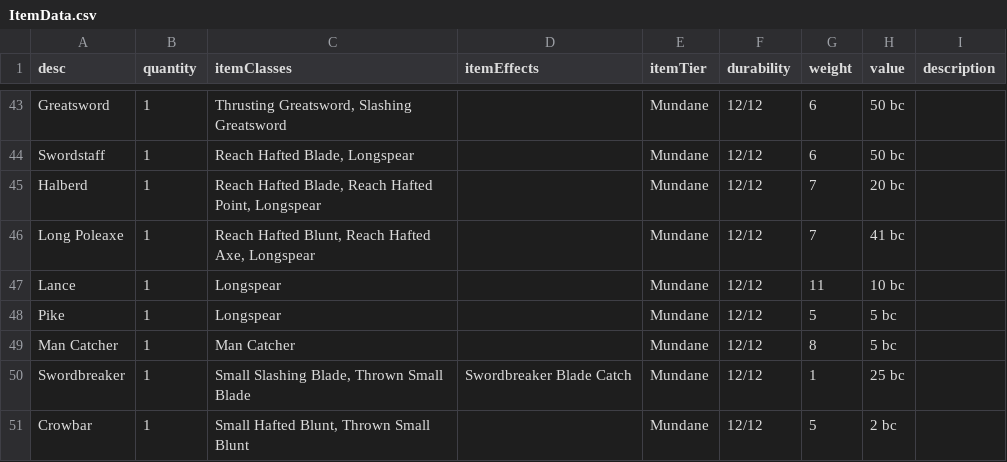
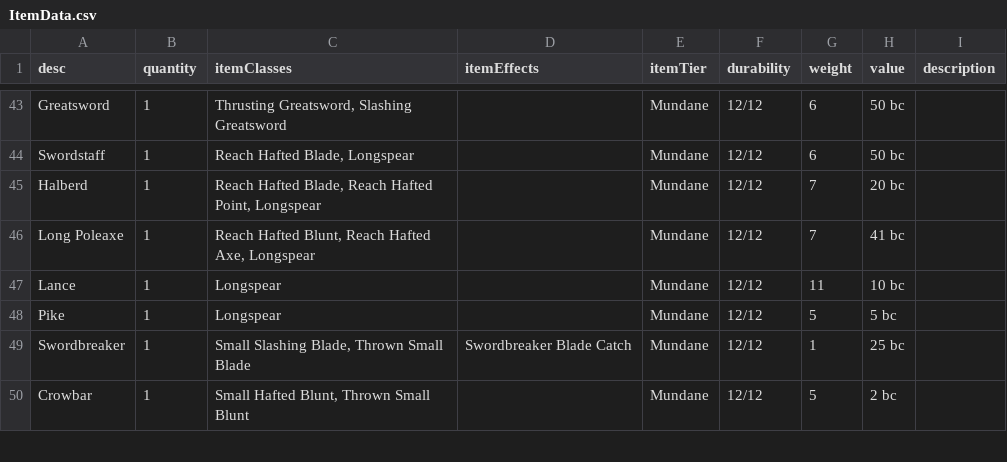
Before and after one commit to CogentRoleplayCommunity/FogentRoleplay, a CSV file: ItemData.csv, drawn as a sheet; only a part is shown, gaps mark what is left out.

```diff
--- a/ItemData.csv
+++ b/ItemData.csv
@@ -50,3 +50,2 @@ Lance,1,Longspear,,Mundane,12/12,11,10 bc,
 Pike,1,Longspear,,Mundane,12/12,5,5 bc,
-Man Catcher,1,Man Catcher,,Mundane,12/12,8,5 bc,
 Swordbreaker,1,"Small Slashing Blade, Thrown Small Blade",Swordbreaker Blade Catch,Mundane,12/12,1,25 bc,
```
Also changed, not shown: WeaponClassData.csv.
